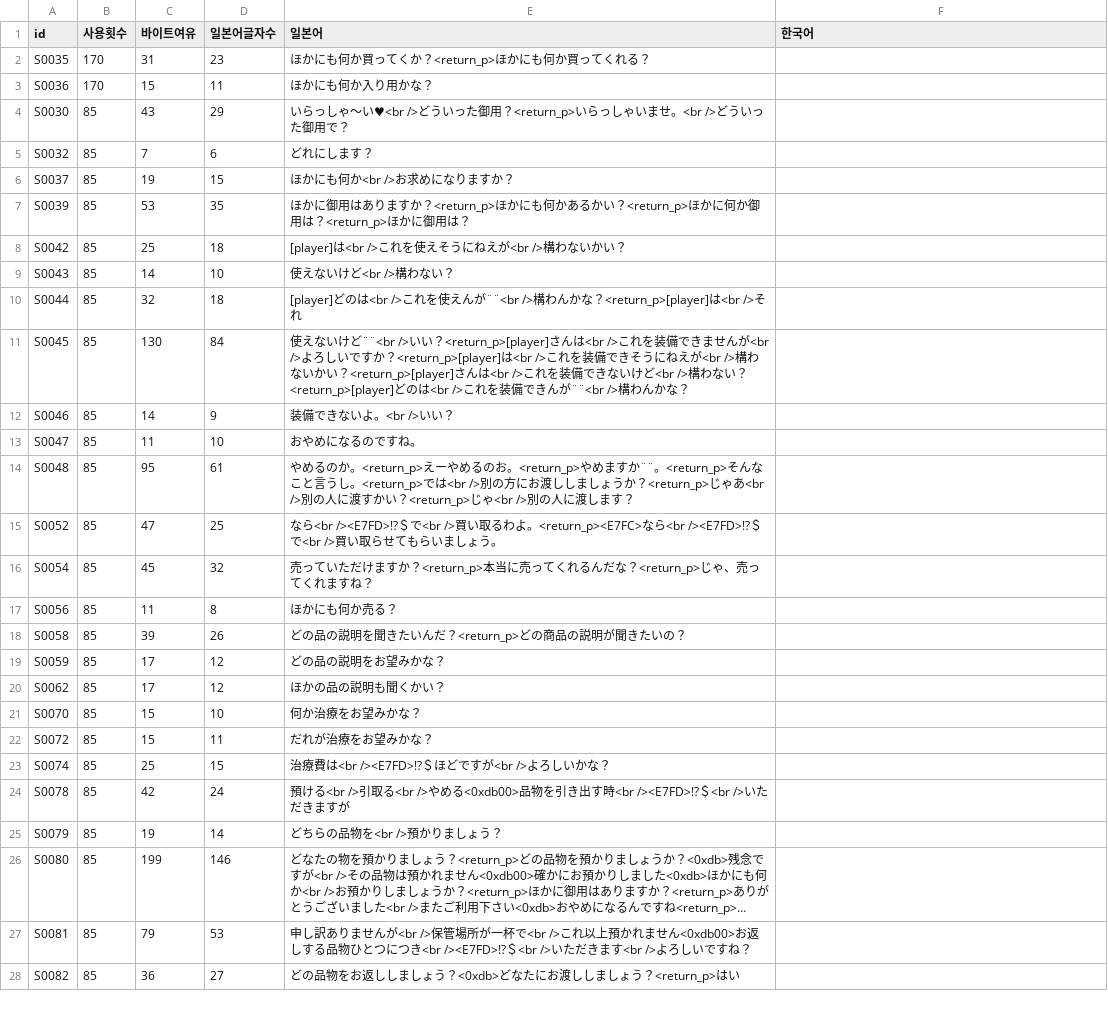
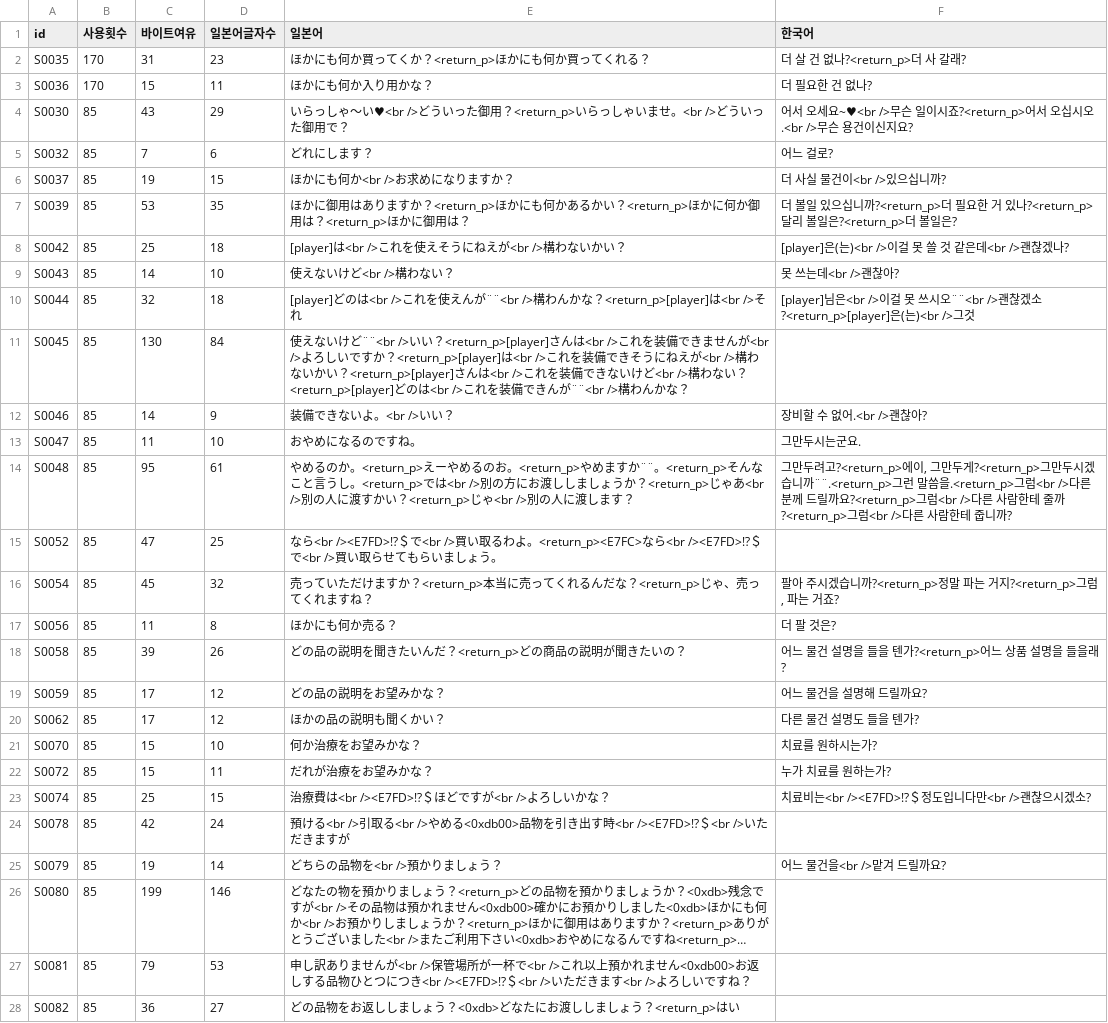
Before and after one commit to lming10275-NOAsARK/-, a TSV file: 3x3eyes_kr/translation/script_ko.tsv, drawn as a sheet; only a part is shown; long unchanged cells end in …; the diff covers the shown part only; the diff names each change by its address in the sheet, - before the commit and + after, or states it on an @@ line.

```diff
--- a/3x3eyes_kr/translation/script_ko.tsv
+++ b/3x3eyes_kr/translation/script_ko.tsv
-F2 (한국어): (empty)
+F2 (한국어): 더 살 건 없나?<return_p>더 사 갈래?
-F3 (한국어): (empty)
+F3 (한국어): 더 필요한 건 없나?
-F4 (한국어): (empty)
+F4 (한국어): 어서 오세요~♥<br />무슨 일이시죠?<return_p>어서 오십시오.<br />무슨 용건이신지요?
-F5 (한국어): (empty)
+F5 (한국어): 어느 걸로?
-F6 (한국어): (empty)
+F6 (한국어): 더 사실 물건이<br />있으십니까?
-F7 (한국어): (empty)
+F7 (한국어): 더 볼일 있으십니까?<return_p>더 필요한 거 있나?<return_p>달리 볼일은?<return_p>더 볼일은?
-F8 (한국어): (empty)
+F8 (한국어): [player]은(는)<br />이걸 못 쓸 것 같은데<br />괜찮겠나?
-F9 (한국어): (empty)
+F9 (한국어): 못 쓰는데<br />괜찮아?
-F10 (한국어): (empty)
+F10 (한국어): [player]님은<br />이걸 못 쓰시오¨¨<br />괜찮겠소?<return_p>[player]은(는)<br />그것
-F12 (한국어): (empty)
+F12 (한국어): 장비할 수 없어.<br />괜찮아?
-F13 (한국어): (empty)
+F13 (한국어): 그만두시는군요.
-F14 (한국어): (empty)
+F14 (한국어): 그만두려고?<return_p>에이, 그만두게?<return_p>그만두시겠습니까¨¨.<return_p>그런 말씀을.<return_p>그럼<br />다른 분께 드릴까요?<return_p>그럼<br />다른 사람한테 줄까?<return_p>그럼<br />다른 사람한테 줍니까?
-F16 (한국어): (empty)
+F16 (한국어): 팔아 주시겠습니까?<return_p>정말 파는 거지?<return_p>그럼, 파는 거죠?
-F17 (한국어): (empty)
+F17 (한국어): 더 팔 것은?
-F18 (한국어): (empty)
+F18 (한국어): 어느 물건 설명을 들을 텐가?<return_p>어느 상품 설명을 들을래?
-F19 (한국어): (empty)
+F19 (한국어): 어느 물건을 설명해 드릴까요?
-F20 (한국어): (empty)
+F20 (한국어): 다른 물건 설명도 들을 텐가?
-F21 (한국어): (empty)
+F21 (한국어): 치료를 원하시는가?
-F22 (한국어): (empty)
+F22 (한국어): 누가 치료를 원하는가?
-F23 (한국어): (empty)
+F23 (한국어): 치료비는<br /><E7FD>!?＄정도입니다만<br />괜찮으시겠소?
-F25 (한국어): (empty)
+F25 (한국어): 어느 물건을<br />맡겨 드릴까요?
```
Also changed, not shown: 10 edited cells elsewhere in this file, 12 other files.
